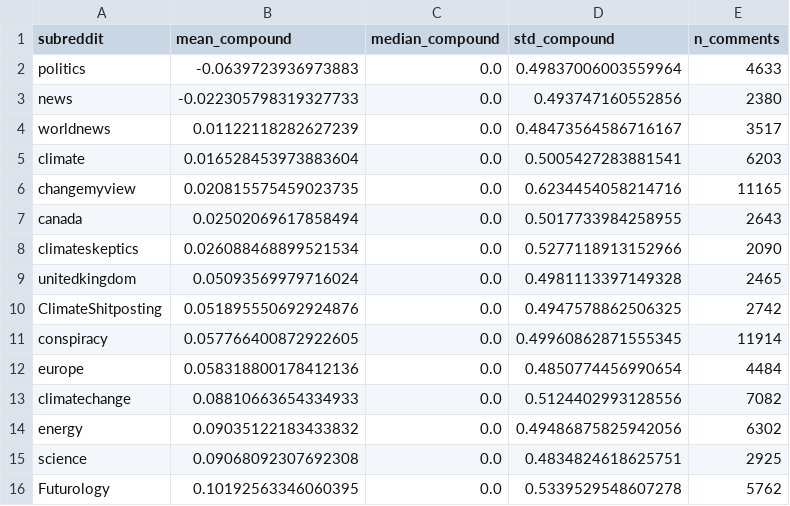
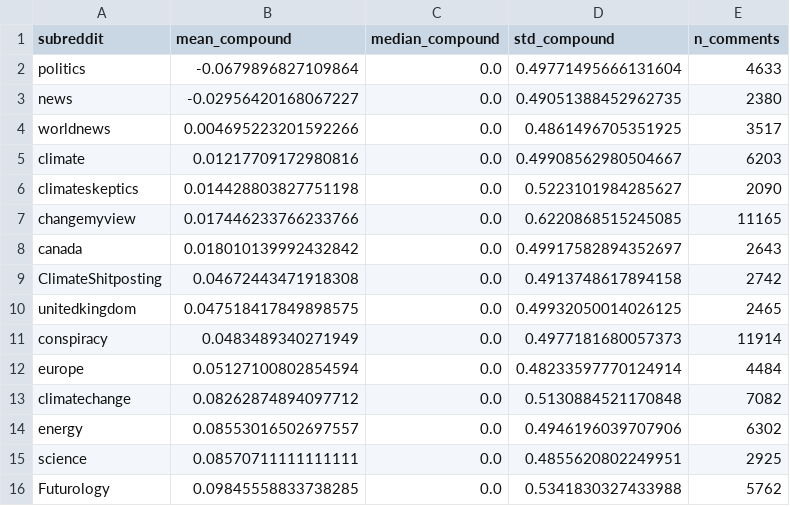
Before and after one commit to Hungthq/ISSS606_Reddit_Communities_Discuss_Climate_Change, a CSV file: PROCESSED/04_sentiment_by_subreddit.csv, drawn as a sheet.

```diff
--- a/PROCESSED/04_sentiment_by_subreddit.csv
+++ b/PROCESSED/04_sentiment_by_subreddit.csv
@@ -1,16 +1,16 @@
 subreddit,mean_compound,median_compound,std_compound,n_comments
-politics,-0.0639723936973883,0.0,0.49837006003559964,4633
-news,-0.022305798319327733,0.0,0.493747160552856,2380
-worldnews,0.01122118282627239,0.0,0.48473564586716167,3517
-climate,0.016528453973883604,0.0,0.5005427283881541,6203
-changemyview,0.020815575459023735,0.0,0.6234454058214716,11165
-canada,0.02502069617858494,0.0,0.5017733984258955,2643
-climateskeptics,0.026088468899521534,0.0,0.5277118913152966,2090
-unitedkingdom,0.05093569979716024,0.0,0.4981113397149328,2465
-ClimateShitposting,0.051895550692924876,0.0,0.4947578862506325,2742
-conspiracy,0.057766400872922605,0.0,0.49960862871555345,11914
-europe,0.058318800178412136,0.0,0.4850774456990654,4484
-climatechange,0.08810663654334933,0.0,0.5124402993128556,7082
-energy,0.09035122183433832,0.0,0.49486875825942056,6302
-science,0.09068092307692308,0.0,0.4834824618625751,2925
-Futurology,0.10192563346060395,0.0,0.5339529548607278,5762
+politics,-0.0679896827109864,0.0,0.49771495666131604,4633
+news,-0.02956420168067227,0.0,0.49051388452962735,2380
+worldnews,0.004695223201592266,0.0,0.4861496705351925,3517
+climate,0.01217709172980816,0.0,0.49908562980504667,6203
+climateskeptics,0.014428803827751198,0.0,0.5223101984285627,2090
+changemyview,0.017446233766233766,0.0,0.6220868515245085,11165
+canada,0.018010139992432842,0.0,0.49917582894352697,2643
+ClimateShitposting,0.04672443471918308,0.0,0.4913748617894158,2742
+unitedkingdom,0.047518417849898575,0.0,0.49932050014026125,2465
+conspiracy,0.0483489340271949,0.0,0.4977181680057373,11914
+europe,0.05127100802854594,0.0,0.48233597770124914,4484
+climatechange,0.08262874894097712,0.0,0.5130884521170848,7082
+energy,0.08553016502697557,0.0,0.4946196039707906,6302
+science,0.08570711111111111,0.0,0.4855620802249951,2925
+Futurology,0.09845558833738285,0.0,0.5341830327433988,5762
```
Also changed, not shown: PROCESSED/03_tfidf_top10_per_subreddit.csv, 18 other files.
